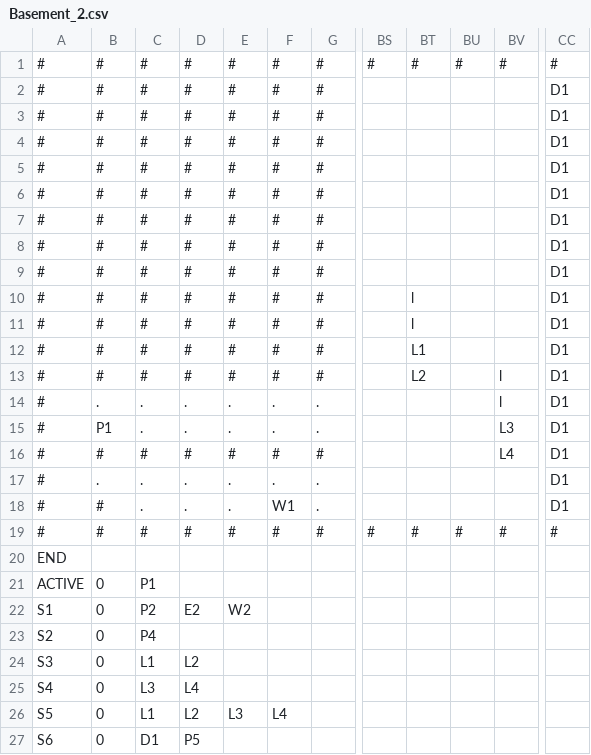
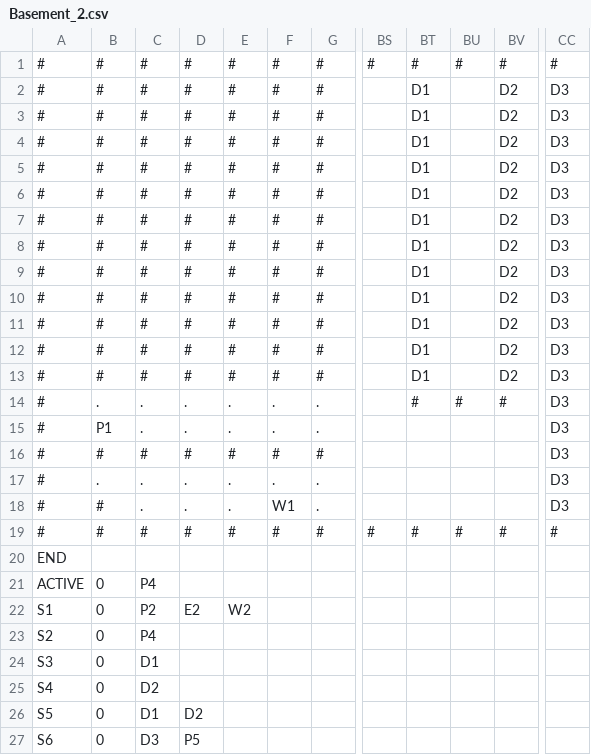
Before and after one commit to zmthy/play-dead, a CSV file: PlayDead_PSK/Platformer/Content/Story/Basement_2.csv, drawn as a sheet; only a part is shown, gaps mark what is left out; the diff names each change by its address in the sheet, - before the commit and + after, or states it on an @@ line.

Commit message:
Improved Basement_2.csv.

```diff
--- a/PlayDead_PSK/Platformer/Content/Story/Basement_2.csv
+++ b/PlayDead_PSK/Platformer/Content/Story/Basement_2.csv
-BT2:BT9: (empty)
+BT2:BT9: D1
-BV2:BV12: (empty)
+BV2:BV12: D2
-CC2:CC18: D1
+CC2:CC18: D3
-BT10:BT11: l
+BT10:BT11: D1
-BT12: L1
+BT12: D1
-BT13: L2
+BT13: D1
-BV13: l
+BV13: D2
-BT14: (empty)
+BT14: #
-BU14: (empty)
+BU14: #
-BV14: l
+BV14: #
-BV15: L3
+BV15: (empty)
-BV16: L4
+BV16: (empty)
-C21: P1
+C21: P4
-C24: L1
+C24: D1
-D24: L2
+D24: (empty)
-C25: L3
+C25: D2
-D25: L4
+D25: (empty)
-C26: L1
+C26: D1
-D26: L2
+D26: D2
-E26: L3
+E26: (empty)
-F26: L4
+F26: (empty)
-C27: D1
+C27: D3
```
